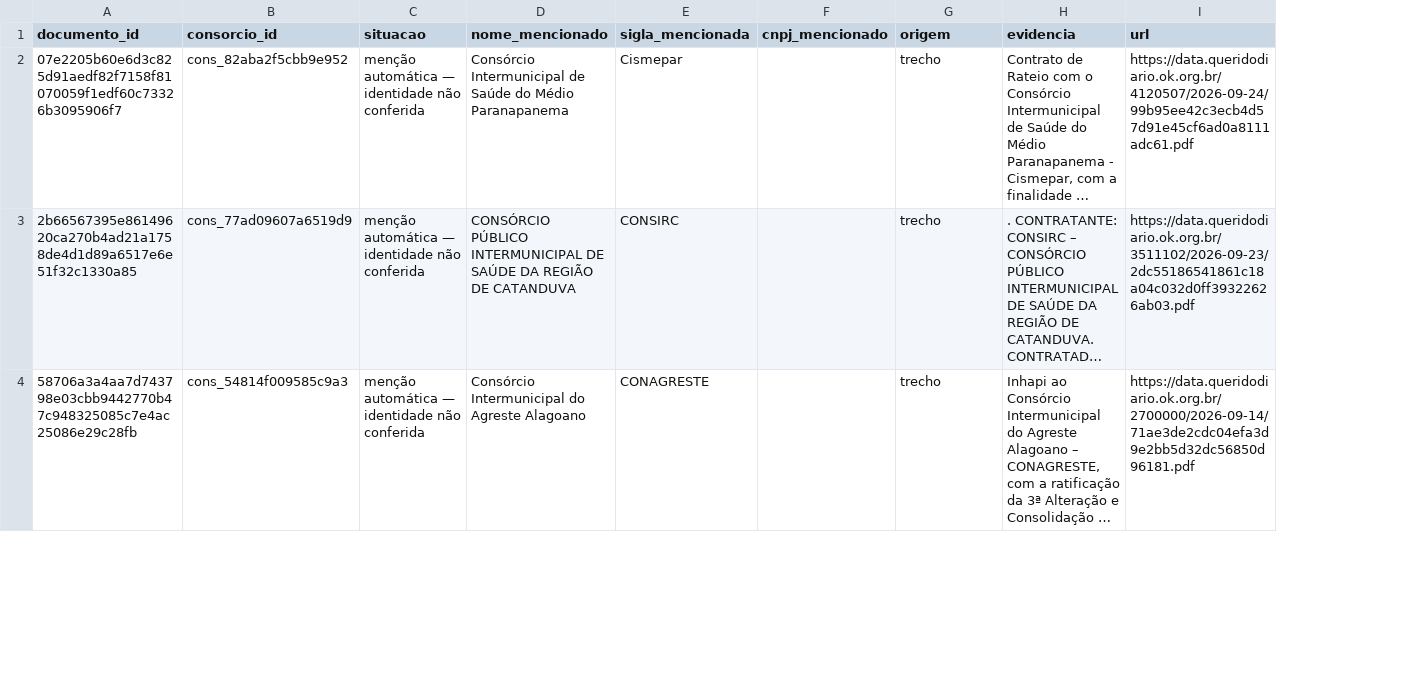
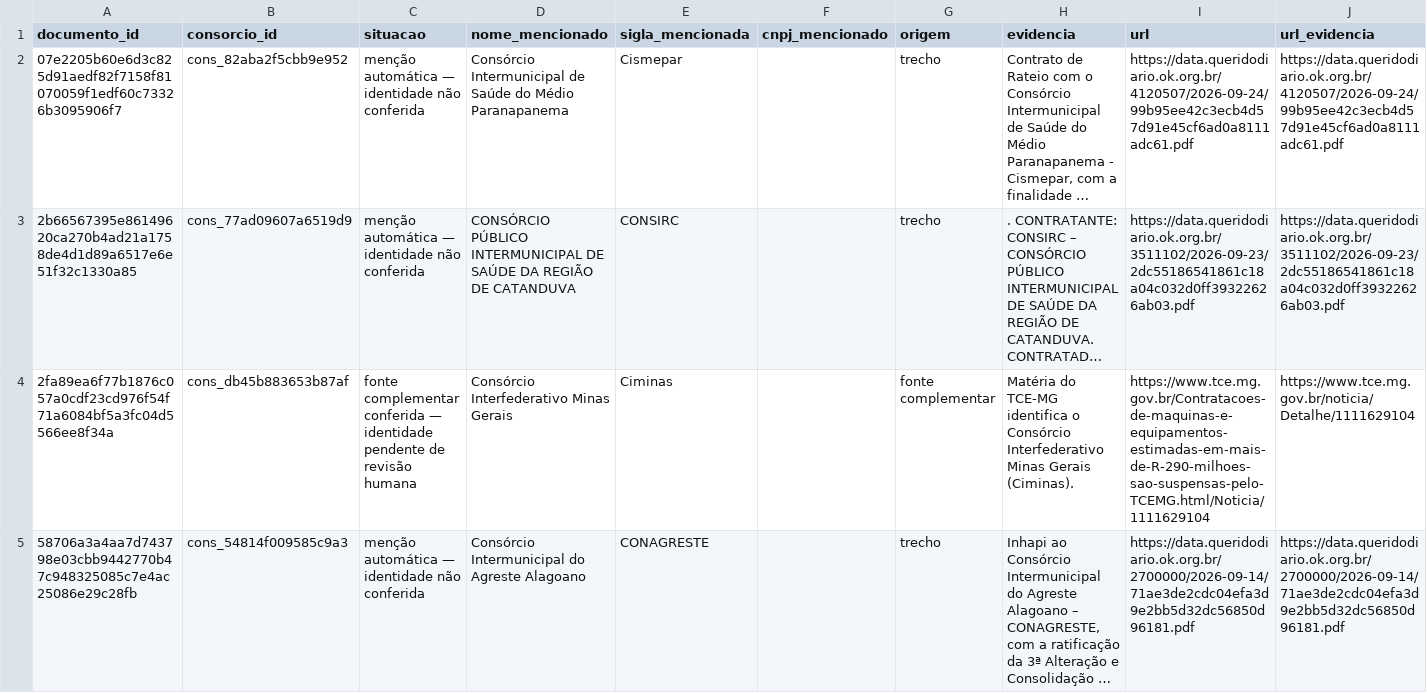
Before and after one commit to driano1221/radar-consorcios-whatsapp, a CSV file: data/catalogo/vinculos-documentos.csv, drawn as a sheet; only a part is shown; long unchanged cells end in …; addresses are those after the commit; the diff covers the shown part only; the diff names each change by its address in the sheet, - before the commit and + after, or states it on an @@ line.

Commit message:
feat: vincular fontes complementares conferidas a identidades

```diff
--- a/data/catalogo/vinculos-documentos.csv
+++ b/data/catalogo/vinculos-documentos.csv
+column J (url_evidencia), rows 2-3: https://data.queridodiario.ok.org.br/4120507/2026-09-24/99b95ee42c3ecb4d57d91e45cf6ad0a8111adc61.pdf | https://data.queridodiario.ok.org.br/3511102/2026-09-23/2dc55186541861c18a04c032d0ff39322626ab03.pdf; row 5: https://data.queridodiario.ok.org.br/2700000/2026-09-14/71ae3de2cdc04efa3d9e2bb5d32dc56850d96181.pdf
+row 4: 2fa89ea6f77b1876c057a0cdf23cd976f54f71a6084bf5a3fc04d5566ee8f34a | cons_db45b883653b87af | fonte complementar conferida — identidade pendente de revisão humana | Consórcio Interfederativo Minas Gerais | Ciminas |  | fonte complementar | Matéria do TCE-MG identifica o Consórcio Interfederativo Minas Gerais (Ciminas). | https://www.tce.mg.gov.br/Contratacoes-de-maquinas-e-equipamentos-estimadas-em-mais-de-R-290-milhoes-sao-suspensas-pelo-TCEMG.html/Noticia/1111629104 | https://www.tce.mg.gov.br/noticia/Detalhe/1111629104
```
Also changed, not shown: 5 added rows elsewhere in this file, data/catalogo/consorcios.csv, data/catalogo/identidade-pendente.csv, 6 other files.
